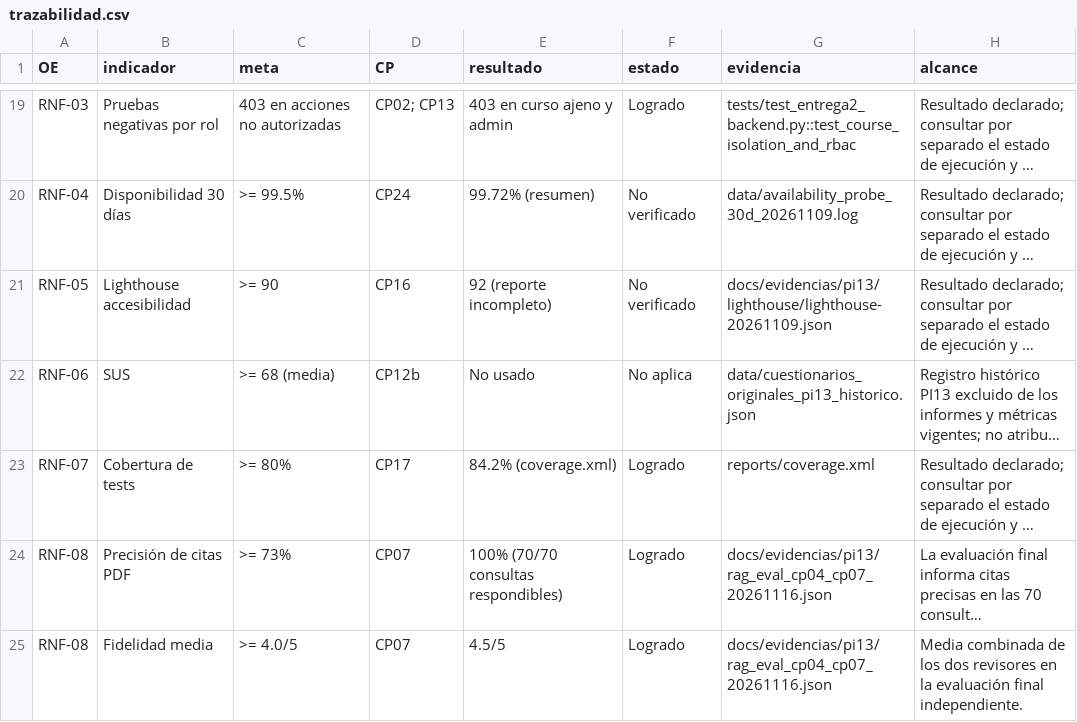
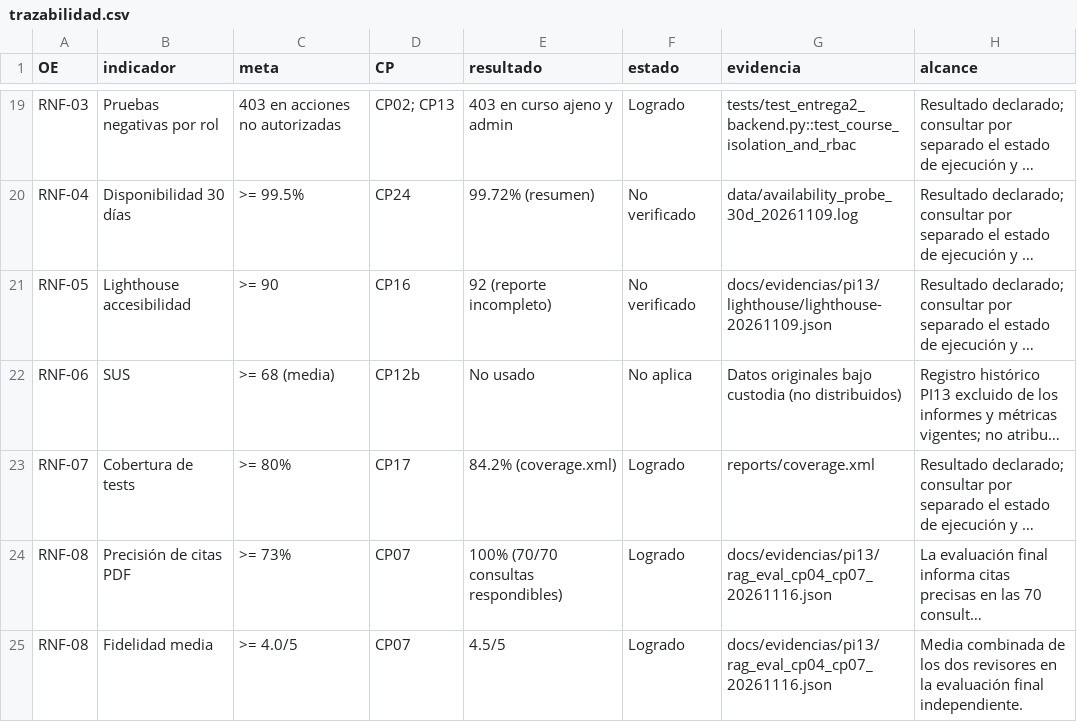
Before and after one commit to MonicaMNK/MONDA_PLATAFORMA, a CSV file: docs/evidencias/pi13/trazabilidad.csv, drawn as a sheet; only a part is shown, gaps mark what is left out; long unchanged cells end in …; the diff names each change by its address in the sheet, - before the commit and + after, or states it on an @@ line.

```diff
--- a/docs/evidencias/pi13/trazabilidad.csv
+++ b/docs/evidencias/pi13/trazabilidad.csv
-G22 (evidencia): data/cuestionarios_originales_pi13_historico.json
+G22 (evidencia): Datos originales bajo custodia (no distribuidos)
```
Also changed, not shown: docs/evidencias/pi13/casos-canonicos.csv, docs/evidencias/pi13/historico/cp-ejecucion-antes-correspondencia.csv, 16 other files.
